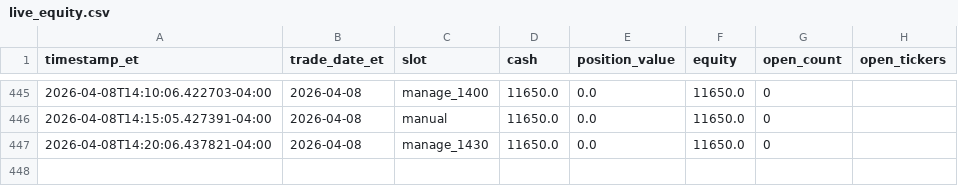
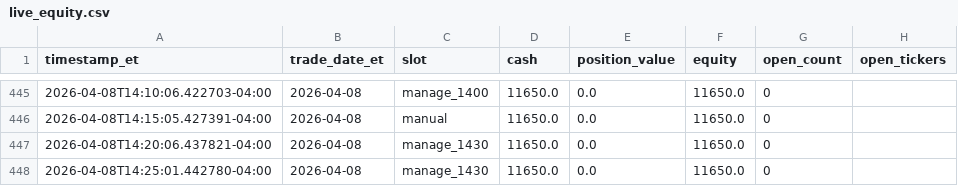
Before and after one commit to randomwalkhan/Short-Term-Reversal-Strategy, a CSV file: results/reversal_3_2_live/live_equity.csv, drawn as a sheet; only a part is shown, gaps mark what is left out.

```diff
--- a/results/reversal_3_2_live/live_equity.csv
+++ b/results/reversal_3_2_live/live_equity.csv
@@ -447 +447,2 @@ timestamp_et,trade_date_et,slot,cash,position_value,equity,open_count,open_ticke
 2026-04-08T14:20:06.437821-04:00,2026-04-08,manage_1430,11650.0,0.0,11650.0,0,
+2026-04-08T14:25:01.442780-04:00,2026-04-08,manage_1430,11650.0,0.0,11650.0,0,
```
Also changed, not shown: results/reversal_3_2_live/live_events.csv, 6 other files.
